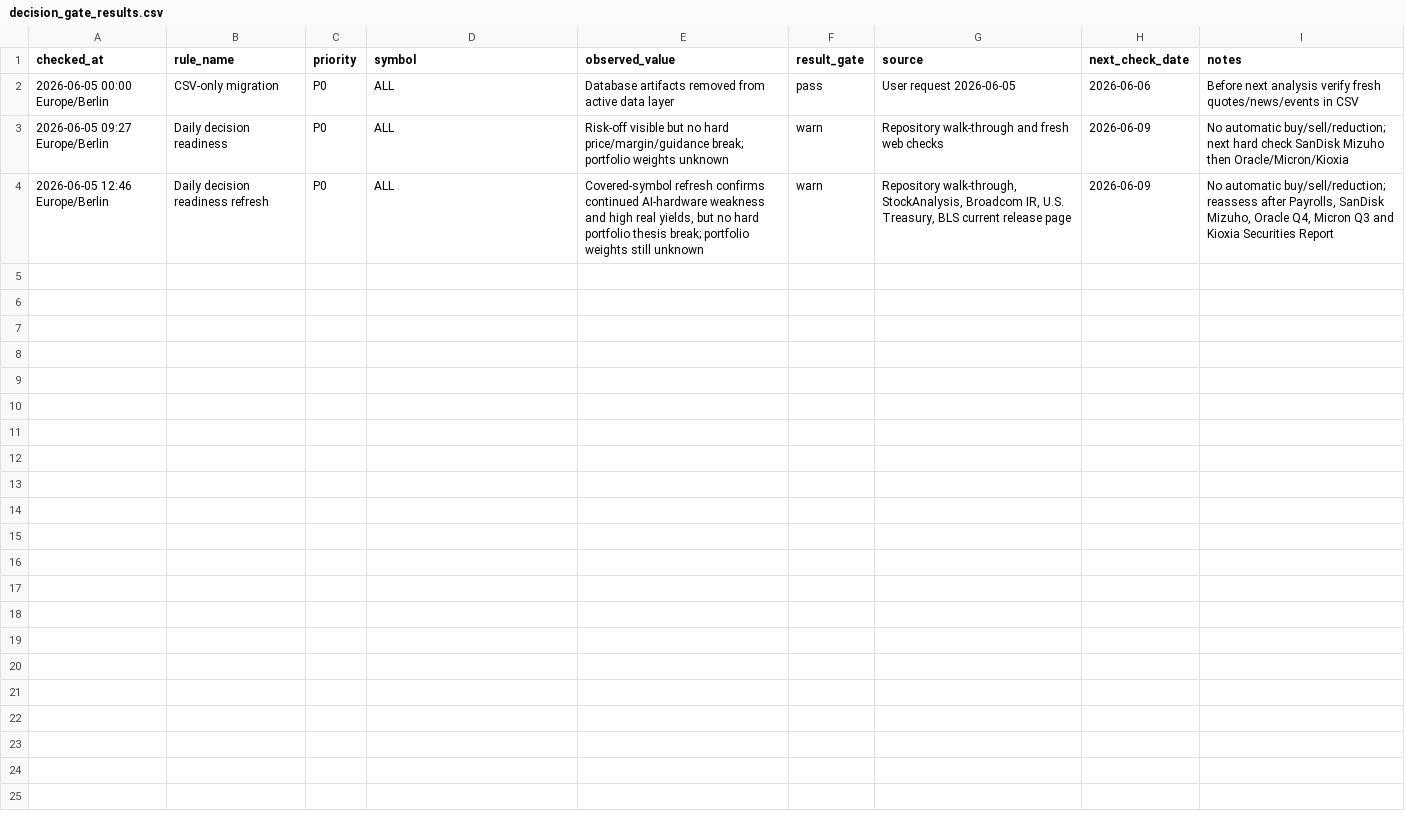
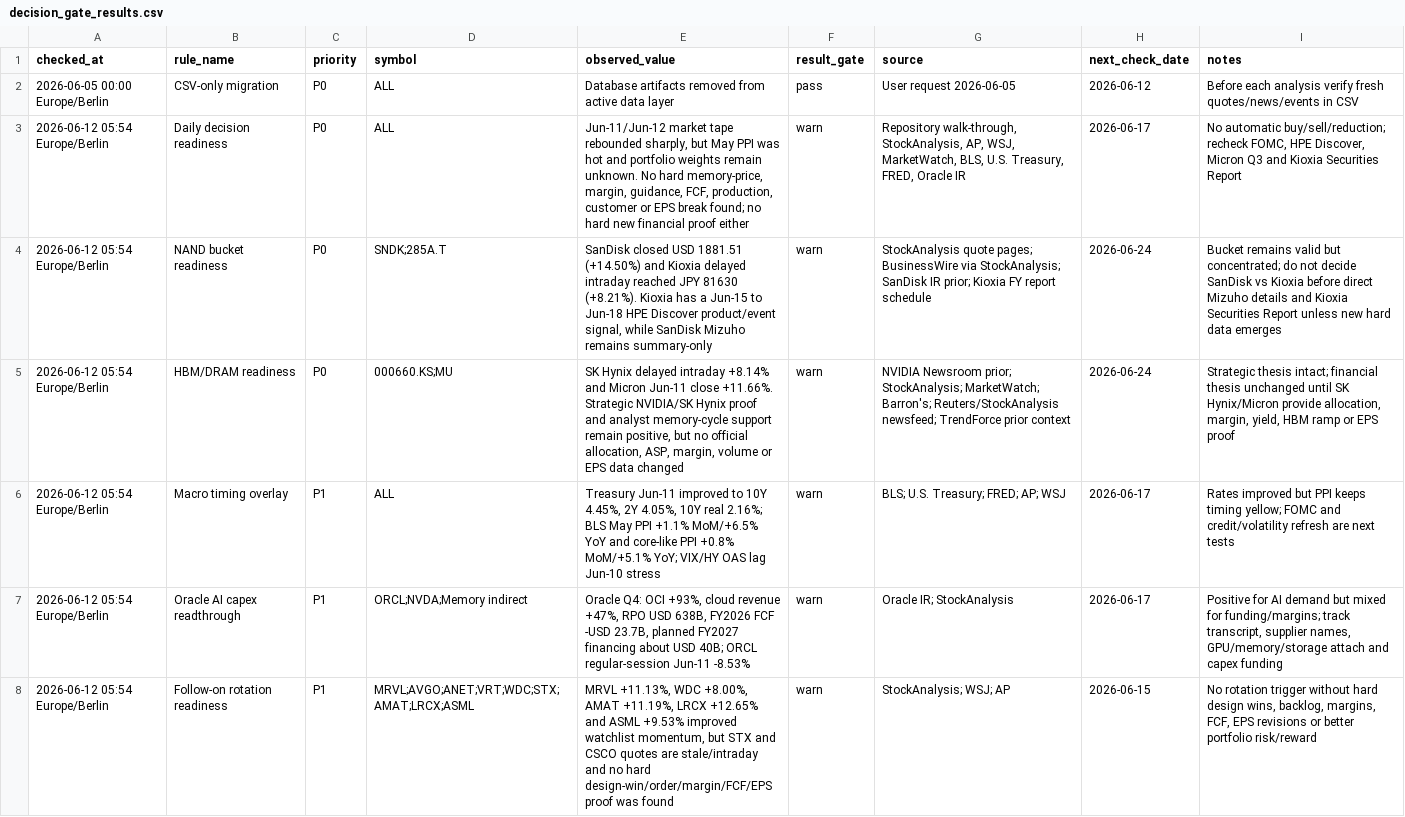
Before and after one commit to peterschuhknecht/aktienanalyse, a CSV file: 05_data/decision_gate_results.csv, drawn as a sheet.

```diff
--- a/05_data/decision_gate_results.csv
+++ b/05_data/decision_gate_results.csv
@@ -1,4 +1,8 @@
 checked_at,rule_name,priority,symbol,observed_value,result_gate,source,next_check_date,notes
-"2026-06-05 00:00 Europe/Berlin","CSV-only migration",P0,ALL,"Database artifacts removed from active data layer",pass,"User request 2026-06-05",2026-06-06,"Before next analysis verify fresh quotes/news/events in CSV"
-"2026-06-05 09:27 Europe/Berlin","Daily decision readiness",P0,ALL,"Risk-off visible but no hard price/margin/guidance break; portfolio weights unknown",warn,"Repository walk-through and fresh web checks",2026-06-09,"No automatic buy/sell/reduction; next hard check SanDisk Mizuho then Oracle/Micron/Kioxia"
-"2026-06-05 12:46 Europe/Berlin","Daily decision readiness refresh",P0,ALL,"Covered-symbol refresh confirms continued AI-hardware weakness and high real yields, but no hard portfolio thesis break; portfolio weights still unknown",warn,"Repository walk-through, StockAnalysis, Broadcom IR, U.S. Treasury, BLS current release page",2026-06-09,"No automatic buy/sell/reduction; reassess after Payrolls, SanDisk Mizuho, Oracle Q4, Micron Q3 and Kioxia Securities Report"
+"2026-06-05 00:00 Europe/Berlin","CSV-only migration",P0,ALL,"Database artifacts removed from active data layer",pass,"User request 2026-06-05",2026-06-12,"Before each analysis verify fresh quotes/news/events in CSV"
+"2026-06-12 05:54 Europe/Berlin","Daily decision readiness",P0,ALL,"Jun-11/Jun-12 market tape rebounded sharply, but May PPI was hot and portfolio weights remain unknown. No hard memory-price, margin, guidance, FCF, production, customer or EPS break found; no hard new financial proof either",warn,"Repository walk-through, StockAnalysis, AP, WSJ, MarketWatch, BLS, U.S. Treasury, FRED, Oracle IR",2026-06-17,"No automatic buy/sell/reduction; recheck FOMC, HPE Discover, Micron Q3 and Kioxia Securities Report"
+"2026-06-12 05:54 Europe/Berlin","NAND bucket readiness",P0,"SNDK;285A.T","SanDisk closed USD 1881.51 (+14.50%) and Kioxia delayed intraday reached JPY 81630 (+8.21%). Kioxia has a Jun-15 to Jun-18 HPE Discover product/event signal, while SanDisk Mizuho remains summary-only",warn,"StockAnalysis quote pages; BusinessWire via StockAnalysis; SanDisk IR prior; Kioxia FY report schedule",2026-06-24,"Bucket remains valid but concentrated; do not decide SanDisk vs Kioxia before direct Mizuho details and Kioxia Securities Report unless new hard data emerges"
+"2026-06-12 05:54 Europe/Berlin","HBM/DRAM readiness",P0,"000660.KS;MU","SK Hynix delayed intraday +8.14% and Micron Jun-11 close +11.66%. Strategic NVIDIA/SK Hynix proof and analyst memory-cycle support remain positive, but no official allocation, ASP, margin, volume or EPS data changed",warn,"NVIDIA Newsroom prior; StockAnalysis; MarketWatch; Barron's; Reuters/StockAnalysis newsfeed; TrendForce prior context",2026-06-24,"Strategic thesis intact; financial thesis unchanged until SK Hynix/Micron provide allocation, margin, yield, HBM ramp or EPS proof"
+"2026-06-12 05:54 Europe/Berlin","Macro timing overlay",P1,ALL,"Treasury Jun-11 improved to 10Y 4.45%, 2Y 4.05%, 10Y real 2.16%; BLS May PPI +1.1% MoM/+6.5% YoY and core-like PPI +0.8% MoM/+5.1% YoY; VIX/HY OAS lag Jun-10 stress",warn,"BLS; U.S. Treasury; FRED; AP; WSJ",2026-06-17,"Rates improved but PPI keeps timing yellow; FOMC and credit/volatility refresh are next tests"
+"2026-06-12 05:54 Europe/Berlin","Oracle AI capex readthrough",P1,"ORCL;NVDA;Memory indirect","Oracle Q4: OCI +93%, cloud revenue +47%, RPO USD 638B, FY2026 FCF -USD 23.7B, planned FY2027 financing about USD 40B; ORCL regular-session Jun-11 -8.53%",warn,"Oracle IR; StockAnalysis",2026-06-17,"Positive for AI demand but mixed for funding/margins; track transcript, supplier names, GPU/memory/storage attach and capex funding"
+"2026-06-12 05:54 Europe/Berlin","Follow-on rotation readiness",P1,"MRVL;AVGO;ANET;VRT;WDC;STX;AMAT;LRCX;ASML","MRVL +11.13%, WDC +8.00%, AMAT +11.19%, LRCX +12.65% and ASML +9.53% improved watchlist momentum, but STX and CSCO quotes are stale/intraday and no hard design-win/order/margin/FCF/EPS proof was found",warn,"StockAnalysis; WSJ; AP",2026-06-15,"No rotation trigger without hard design wins, backlog, margins, FCF, EPS revisions or better portfolio risk/reward"
```
Also changed, not shown: 05_data/data_quality_checks.csv, 05_data/latest_quotes.csv, 36 other files.
